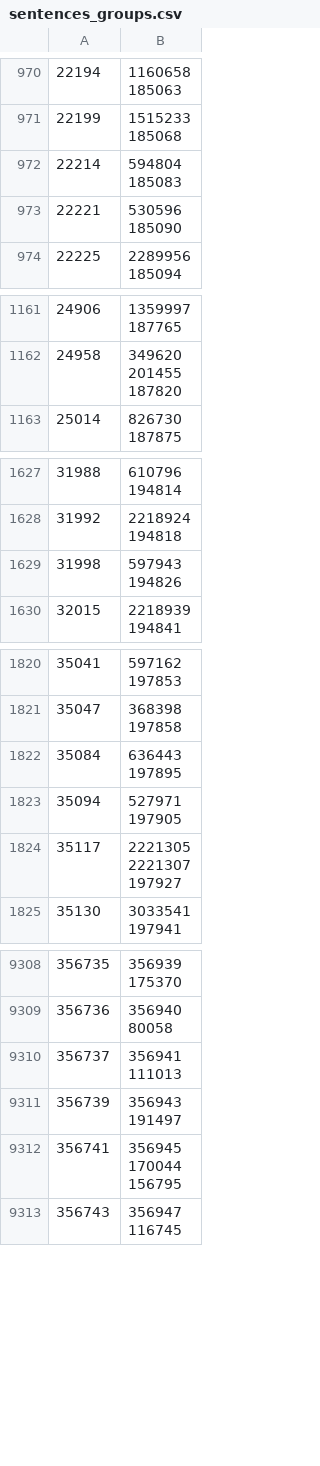
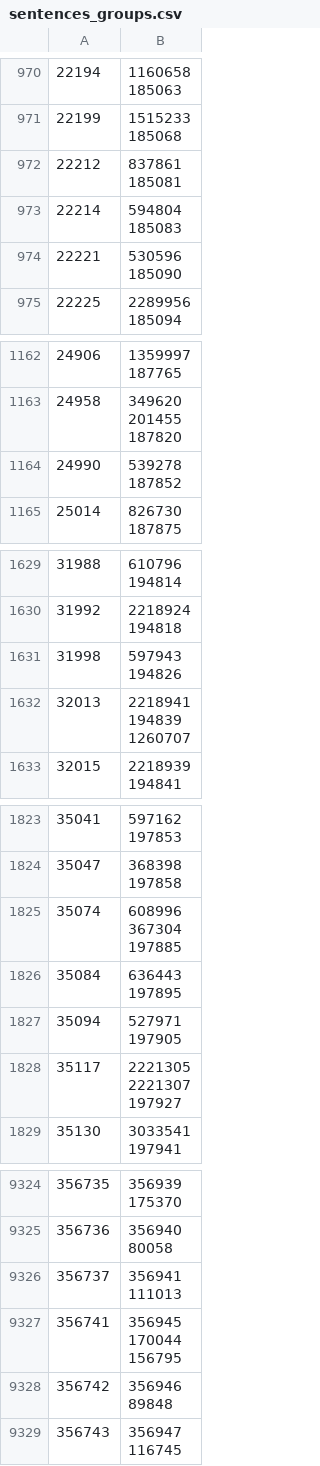
Before and after one commit to dedyk/JaponskiPomocnik, a CSV file: db/sentences_groups.csv, drawn as a sheet; only a part is shown, gaps mark what is left out; removed rows and columns are numbered as before the commit, all else as after; ↵ is a line break in a cell; the diff covers the shown part only; the diff names each change by its address in the sheet, - before the commit and + after, or states it on an @@ line.

```diff
--- a/db/sentences_groups.csv
+++ b/db/sentences_groups.csv
+row 972: 22212 | 837861 ↵ 185081
+row 1164: 24990 | 539278 ↵ 187852
+row 1632: 32013 | 2218941 ↵ 194839 ↵ 1260707
+row 1825: 35074 | 608996 ↵ 367304 ↵ 197885
-row 9311: 356739 | 356943 ↵ 191497
+row 9328: 356742 | 356946 ↵ 89848
```
Also changed, not shown: 16 added rows elsewhere in this file, 3 other files.
